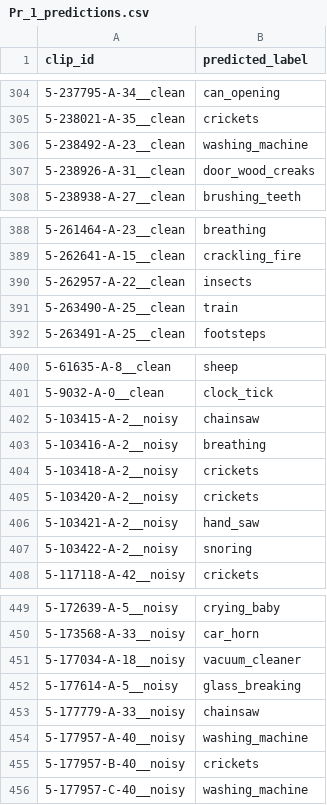
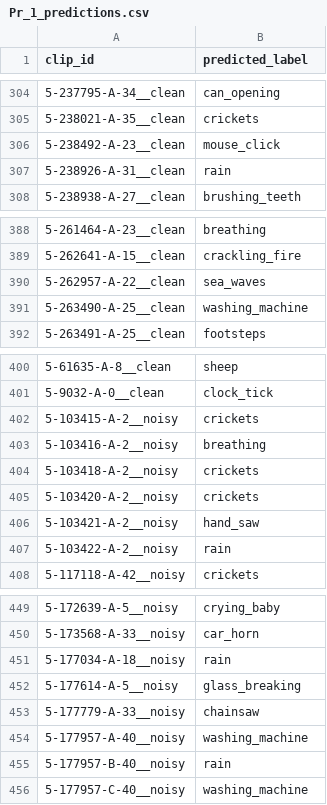
Before and after one commit to o12flo/CEG-3004-Project---Audio-Classification-, a CSV file: outputs/Pr_1_predictions.csv, drawn as a sheet; only a part is shown, gaps mark what is left out; the diff covers the shown part only.

```diff
--- a/outputs/Pr_1_predictions.csv
+++ b/outputs/Pr_1_predictions.csv
@@ -305,4 +305,4 @@ clip_id,predicted_label
 5-238021-A-35__clean,crickets
-5-238492-A-23__clean,washing_machine
-5-238926-A-31__clean,door_wood_creaks
+5-238492-A-23__clean,mouse_click
+5-238926-A-31__clean,rain
 5-238938-A-27__clean,brushing_teeth
@@ -389,4 +389,4 @@ clip_id,predicted_label
 5-262641-A-15__clean,crackling_fire
-5-262957-A-22__clean,insects
-5-263490-A-25__clean,train
+5-262957-A-22__clean,sea_waves
+5-263490-A-25__clean,washing_machine
 5-263491-A-25__clean,footsteps
@@ -401,3 +401,3 @@ clip_id,predicted_label
 5-9032-A-0__clean,clock_tick
-5-103415-A-2__noisy,chainsaw
+5-103415-A-2__noisy,crickets
 5-103416-A-2__noisy,breathing
@@ -406,3 +406,3 @@ clip_id,predicted_label
 5-103421-A-2__noisy,hand_saw
-5-103422-A-2__noisy,snoring
+5-103422-A-2__noisy,rain
 5-117118-A-42__noisy,crickets
@@ -450,3 +450,3 @@ clip_id,predicted_label
 5-173568-A-33__noisy,car_horn
-5-177034-A-18__noisy,vacuum_cleaner
+5-177034-A-18__noisy,rain
 5-177614-A-5__noisy,glass_breaking
@@ -454,3 +454,3 @@ clip_id,predicted_label
 5-177957-A-40__noisy,washing_machine
-5-177957-B-40__noisy,crickets
+5-177957-B-40__noisy,rain
 5-177957-C-40__noisy,washing_machine
```
Also changed, not shown: 54 edited cells elsewhere in this file, 1 other file.
